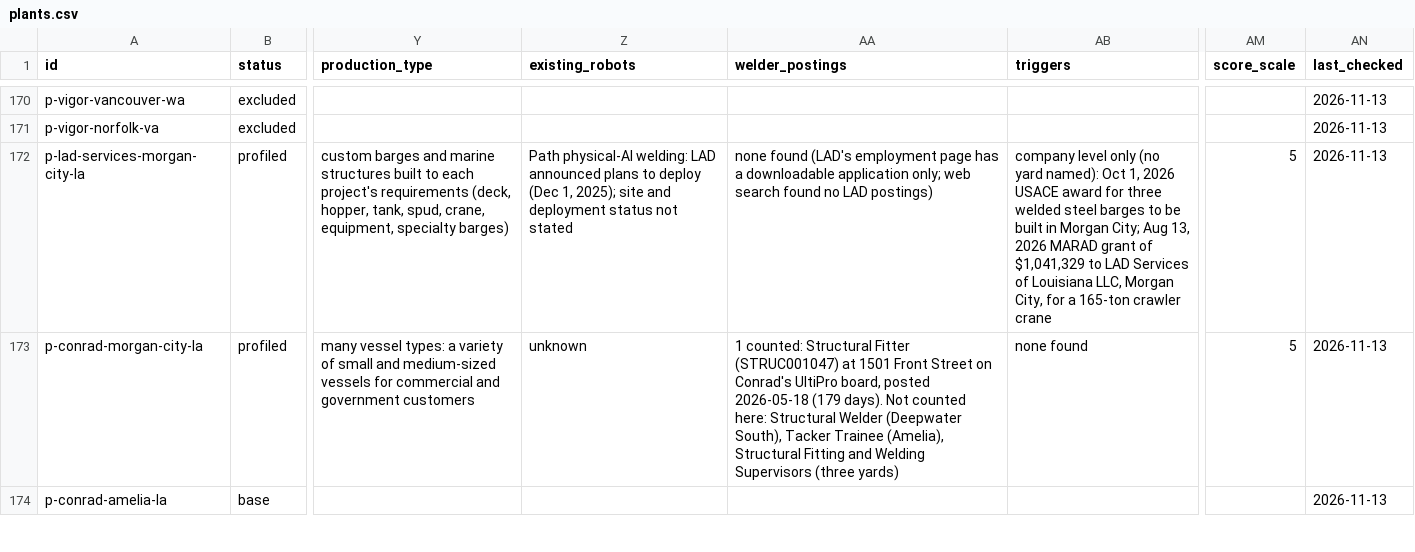
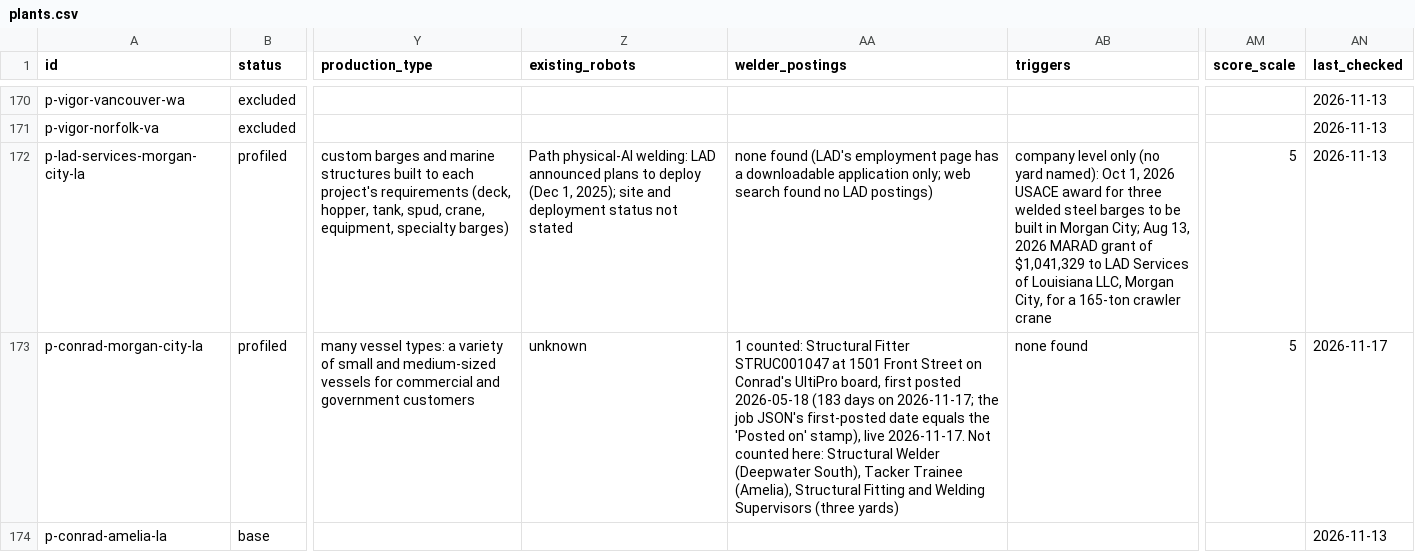
Before and after one commit to logosinnovation/weld, a CSV file: ledger/plants.csv, drawn as a sheet; only a part is shown, gaps mark what is left out; the diff covers the shown part only; the diff names each change by its address in the sheet, - before the commit and + after, or states it on an @@ line.

```diff
--- a/ledger/plants.csv
+++ b/ledger/plants.csv
-AA173 (welder_postings): …Structural Fitter (STRUC001047) at 1501 Front Street on Conrad's UltiPro board, posted 2026-05-18 (179 days). Not counted…
+AA173 (welder_postings): …Structural Fitter STRUC001047 at 1501 Front Street on Conrad's UltiPro board, first posted 2026-05-18 (183 days on 2026-11-17; the job JSON's first-posted date equals the 'Posted on' stamp), live 2026-11-17. Not counted…
-AN173 (last_checked): 2026-11-13
+AN173 (last_checked): 2026-11-17
```
Also changed, not shown: 69 edited cells elsewhere in this file, 10 other files.
